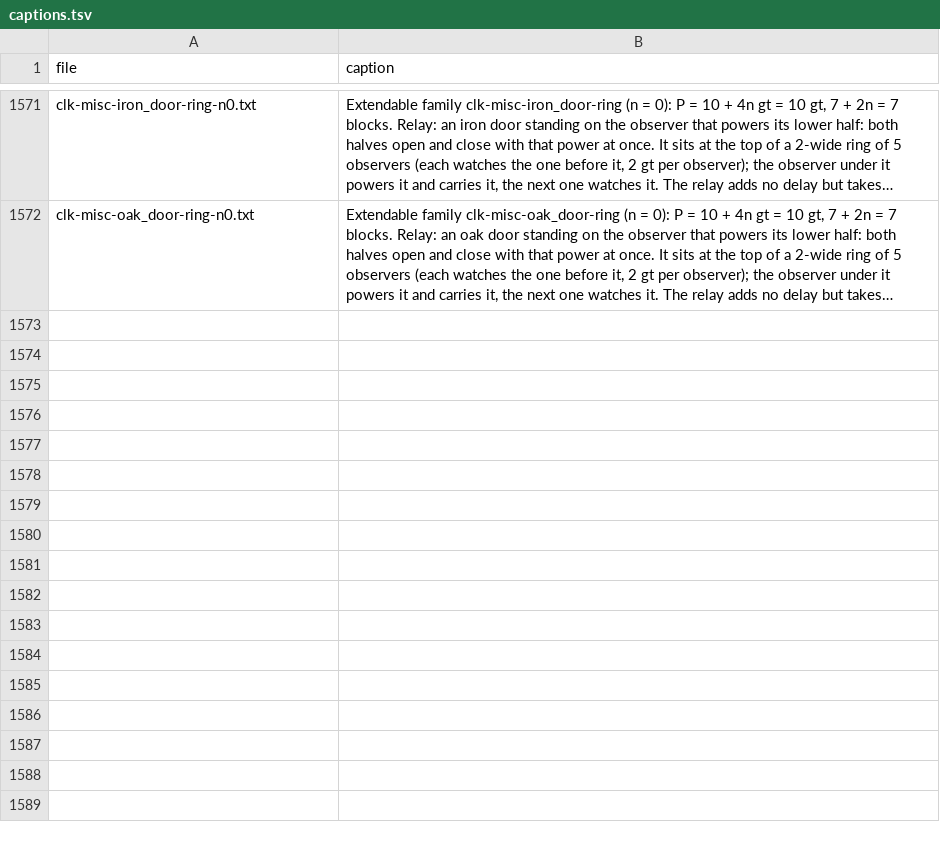
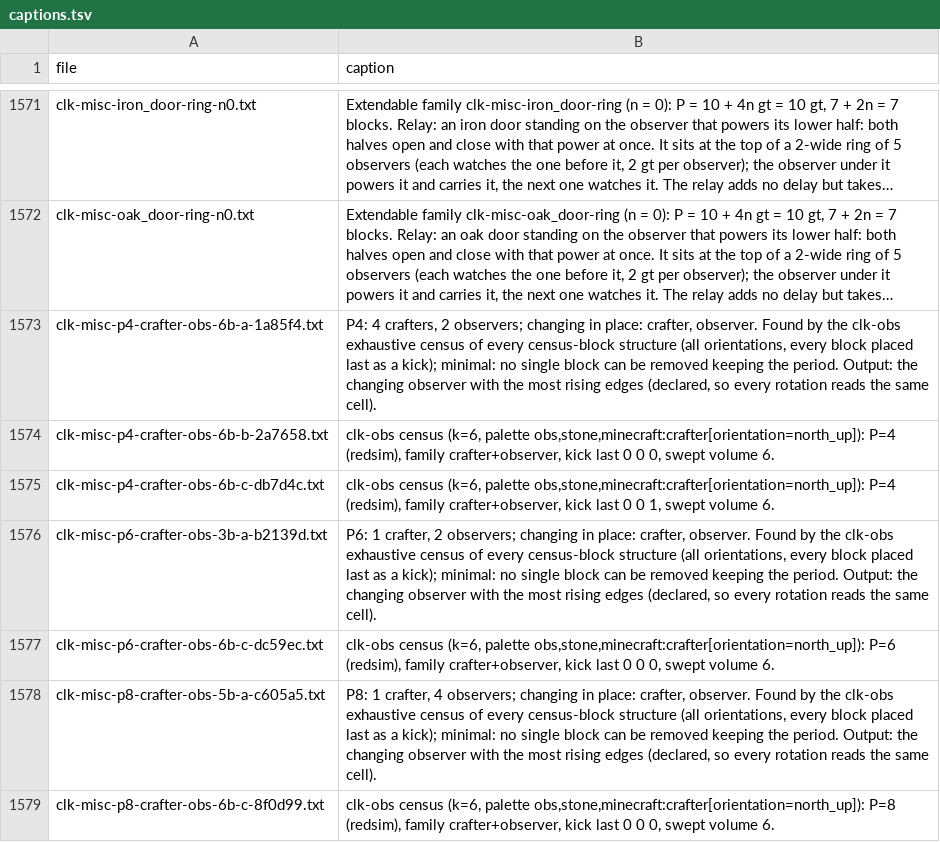
Before and after one commit to vjeux/minecraft-tas, a TSV file: designs/clocks/archive/captions.tsv, drawn as a sheet; only a part is shown, gaps mark what is left out; long unchanged cells end in …; the diff names each change by its address in the sheet, - before the commit and + after, or states it on an @@ line.

Commit message:
clk-misc: archive 7 small crafter+observer clocks from the redsim census (mctas clock archive, all robust): P4 x3 (6 blocks: crafters conduct the observer's strong power to the next crafter, which the other observer watches), P6 (3 blocks, and a 6-block minimal one), P8 (5 blocks, and a 6-block minimal one)

```diff
--- a/designs/clocks/archive/captions.tsv
+++ b/designs/clocks/archive/captions.tsv
+row 1573: clk-misc-p4-crafter-obs-6b-a-1a85f4.txt | P4: 4 crafters, 2 observers; changing in place: crafter, observer. Found by the clk-obs exhaustive census of every census-block structure (all orientations, every block placed last as a kick); minimal: no single block can be removed keeping the period. Output: the changing observer with the most rising edges (declared, so every rotation reads the same cell).
+row 1574: clk-misc-p4-crafter-obs-6b-b-2a7658.txt | clk-obs census (k=6, palette obs,stone,minecraft:crafter[orientation=north_up]): P=4 (redsim), family crafter+observer, kick last 0 0 0, swept volume 6.
+row 1575: clk-misc-p4-crafter-obs-6b-c-db7d4c.txt | clk-obs census (k=6, palette obs,stone,minecraft:crafter[orientation=north_up]): P=4 (redsim), family crafter+observer, kick last 0 0 1, swept volume 6.
+row 1576: clk-misc-p6-crafter-obs-3b-a-b2139d.txt | P6: 1 crafter, 2 observers; changing in place: crafter, observer. Found by the clk-obs exhaustive census of every census-block structure (all orientations, every block placed last as a kick); minimal: no single block can be removed keeping the period. Output: the changing observer with the most rising edges (declared, so every rotation reads the same cell).
+row 1577: clk-misc-p6-crafter-obs-6b-c-dc59ec.txt | clk-obs census (k=6, palette obs,stone,minecraft:crafter[orientation=north_up]): P=6 (redsim), family crafter+observer, kick last 0 0 0, swept volume 6.
+row 1578: clk-misc-p8-crafter-obs-5b-a-c605a5.txt | P8: 1 crafter, 4 observers; changing in place: crafter, observer. Found by the clk-obs exhaustive census of every census-block structure (all orientations, every block placed last as a kick); minimal: no single block can be removed keeping the period. Output: the changing observer with the most rising edges (declared, so every rotation reads the same cell).
+row 1579: clk-misc-p8-crafter-obs-6b-c-8f0d99.txt | clk-obs census (k=6, palette obs,stone,minecraft:crafter[orientation=north_up]): P=8 (redsim), family crafter+observer, kick last 0 0 0, swept volume 6.
```
Also changed, not shown: 15 other files.
